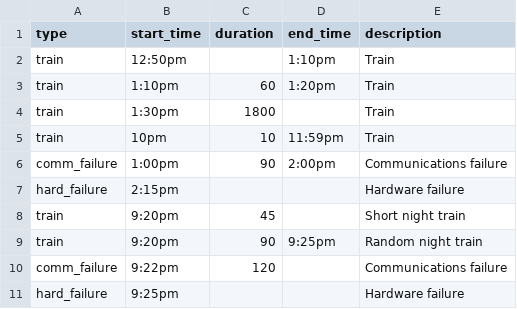
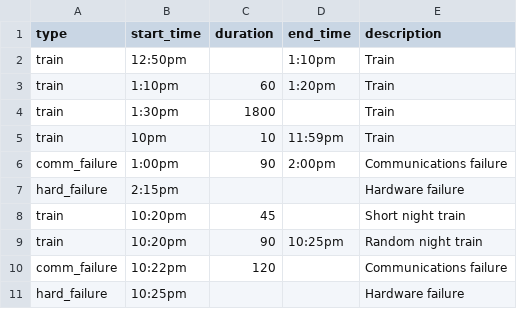
Before and after one commit to SAU-Senior-Project-2022/TrainHardwareSimulation, a CSV file: sampleconfigs/train1.csv, drawn as a sheet.

```diff
--- a/sampleconfigs/train1.csv
+++ b/sampleconfigs/train1.csv
@@ -7,5 +7,5 @@ comm_failure,1:00pm,90,2:00pm,Communications failure
 hard_failure,2:15pm,,,Hardware failure
-train,9:20pm,45,,Short night train
-train,9:20pm,90,9:25pm,Random night train
-comm_failure,9:22pm,120,,Communications failure
-hard_failure,9:25pm,,,Hardware failure
+train,10:20pm,45,,Short night train
+train,10:20pm,90,10:25pm,Random night train
+comm_failure,10:22pm,120,,Communications failure
+hard_failure,10:25pm,,,Hardware failure
```
Also changed, not shown: 7 other files.
